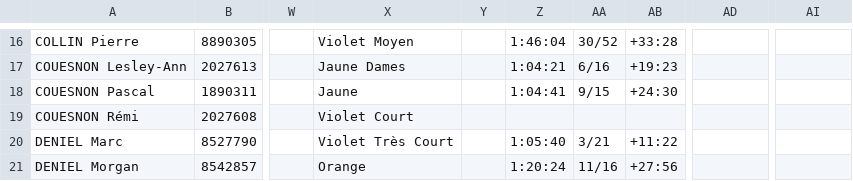
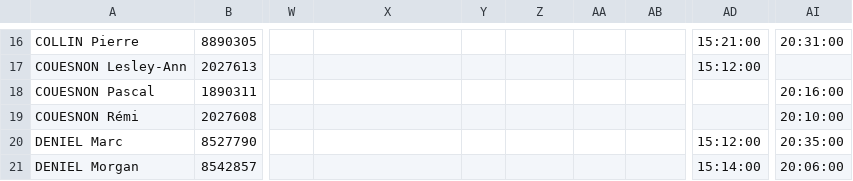
Before and after one commit to erikpier2/ycone_result_09, a CSV file: donnees.csv, drawn as a sheet; only a part is shown, gaps mark what is left out; the diff covers the shown part only; the diff names each change by its address in the sheet, - before the commit and + after, or states it on an @@ line.

```diff
--- a/donnees.csv
+++ b/donnees.csv
-X16: Violet Moyen
+X16: (empty)
-Z16: 1:46:04
+Z16: (empty)
-AA16: 30/52
+AA16: (empty)
-AB16: +33:28
+AB16: (empty)
-AD16: (empty)
+AD16: 15:21:00
-AI16: (empty)
+AI16: 20:31:00
-X17: Jaune Dames
+X17: (empty)
-Z17: 1:04:21
+Z17: (empty)
-AA17: 6/16
+AA17: (empty)
-AB17: +19:23
+AB17: (empty)
-AD17: (empty)
+AD17: 15:12:00
-X18: Jaune
+X18: (empty)
-Z18: 1:04:41
+Z18: (empty)
-AA18: 9/15
+AA18: (empty)
-AB18: +24:30
+AB18: (empty)
-AI18: (empty)
+AI18: 20:16:00
-X19: Violet Court
+X19: (empty)
-AI19: (empty)
+AI19: 20:10:00
-X20: Violet Très Court
+X20: (empty)
-Z20: 1:05:40
+Z20: (empty)
-AA20: 3/21
+AA20: (empty)
-AB20: +11:22
+AB20: (empty)
-AD20: (empty)
+AD20: 15:12:00
-AI20: (empty)
+AI20: 20:35:00
-X21: Orange
+X21: (empty)
-Z21: 1:20:24
+Z21: (empty)
-AA21: 11/16
+AA21: (empty)
-AB21: +27:56
+AB21: (empty)
-AD21: (empty)
+AD21: 15:14:00
-AI21: (empty)
+AI21: 20:06:00
```
Also changed, not shown: 82 edited cells elsewhere in this file, 2 other files.
